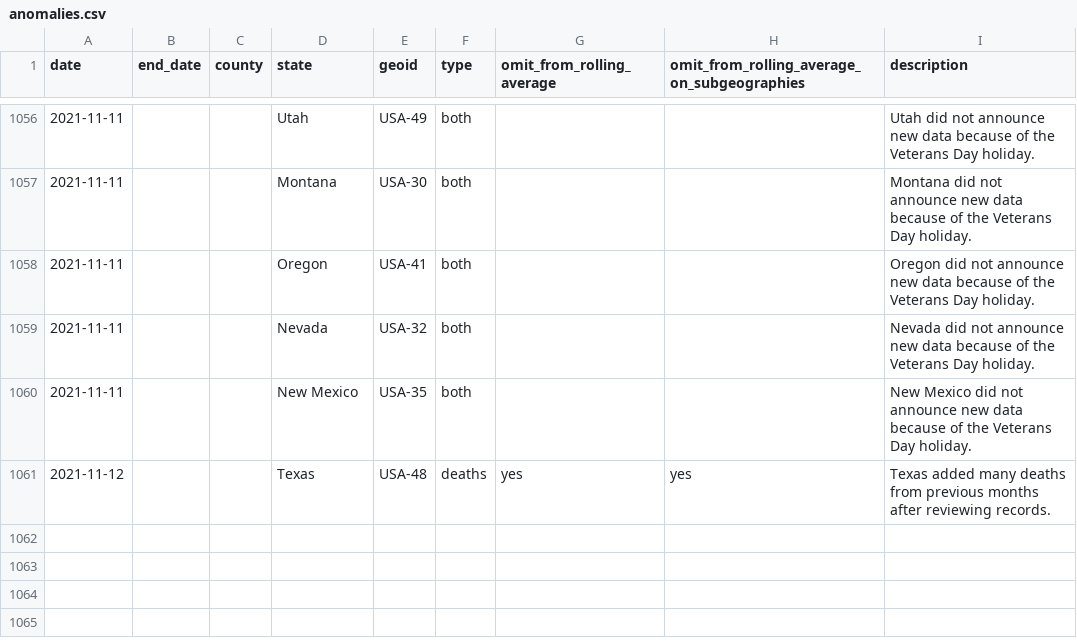
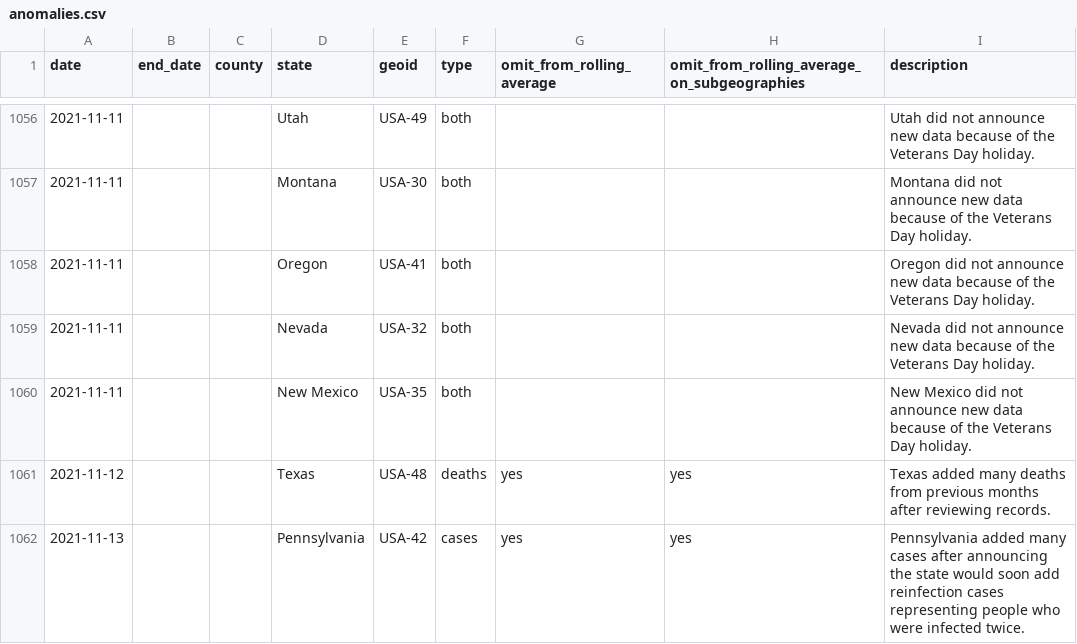
Before and after one commit to nytimes/covid-19-data, a CSV file: rolling-averages/anomalies.csv, drawn as a sheet; only a part is shown, gaps mark what is left out.

Commit message:
Updating data.

```diff
--- a/rolling-averages/anomalies.csv
+++ b/rolling-averages/anomalies.csv
@@ -1061 +1061,2 @@ date,end_date,county,state,geoid,type,omit_from_rolling_average,omit_from_rollin
 2021-11-12,,,Texas,USA-48,deaths,yes,yes,Texas added many deaths from previous months after reviewing records.
+2021-11-13,,,Pennsylvania,USA-42,cases,yes,yes,Pennsylvania added many cases after announcing the state would soon add reinfection cases representing people who were infected twice.
```
Also changed, not shown: live/us-counties.csv, live/us-states.csv, 2 other files.
